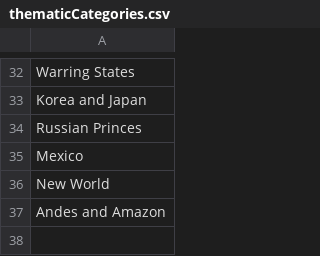
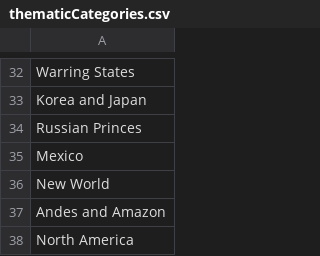
Before and after one commit to ElJocko/meshwesh, a CSV file: standardImportData/thematicCategories.csv, drawn as a sheet; only a part is shown, gaps mark what is left out.

```diff
--- a/standardImportData/thematicCategories.csv
+++ b/standardImportData/thematicCategories.csv
@@ -37 +37,2 @@ New World
 Andes and Amazon
+North America
```
Also changed, not shown: standardImportData/troopTypes.csv, 1 other file.
